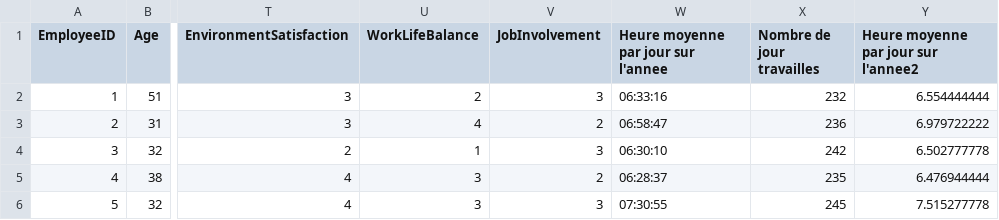
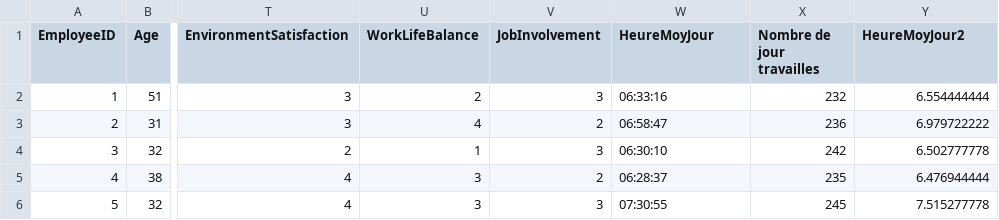
Before and after one commit to Daniel-Lopez65/Projet_IA_Cesi, a CSV file: Donnees_triees.csv, drawn as a sheet; only a part is shown, gaps mark what is left out; the diff names each change by its address in the sheet, - before the commit and + after, or states it on an @@ line.

Commit message:
Update Donnees_triees.csv

```diff
--- a/Donnees_triees.csv
+++ b/Donnees_triees.csv
-W1: Heure moyenne par jour sur l'annee
+W1: HeureMoyJour
-Y1: Heure moyenne par jour sur l'annee2
+Y1: HeureMoyJour2
```
